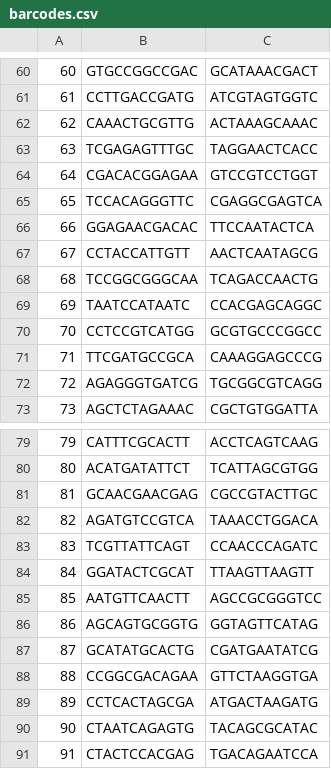
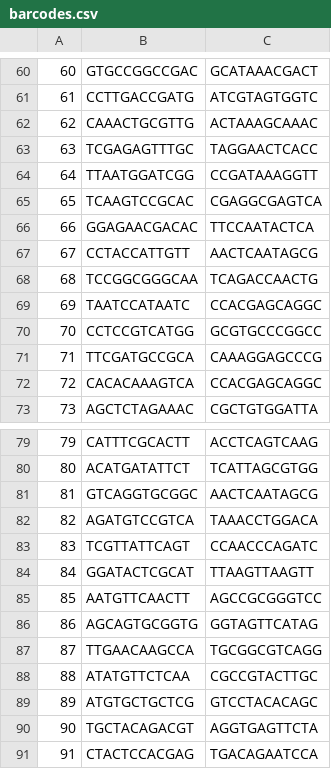
Before and after one commit to embunnik/nanopore-demultiplex-amplicon-consensus, a CSV file: DO_NOT_REMOVE/barcodes.csv, drawn as a sheet; only a part is shown, gaps mark what is left out; the diff names each change by its address in the sheet, - before the commit and + after, or states it on an @@ line.

Commit message:
Update barcodes.csv

```diff
--- a/DO_NOT_REMOVE/barcodes.csv
+++ b/DO_NOT_REMOVE/barcodes.csv
-B64: CGACACGGAGAA
+B64: TTAATGGATCGG
-C64: GTCCGTCCTGGT
+C64: CCGATAAAGGTT
-B65: TCCACAGGGTTC
+B65: TCAAGTCCGCAC
-B72: AGAGGGTGATCG
+B72: CACACAAAGTCA
-C72: TGCGGCGTCAGG
+C72: CCACGAGCAGGC
-B81: GCAACGAACGAG
+B81: GTCAGGTGCGGC
-C81: CGCCGTACTTGC
+C81: AACTCAATAGCG
-B87: GCATATGCACTG
+B87: TTGAACAAGCCA
-C87: CGATGAATATCG
+C87: TGCGGCGTCAGG
-B88: CCGGCGACAGAA
+B88: ATATGTTCTCAA
-C88: GTTCTAAGGTGA
+C88: CGCCGTACTTGC
-B89: CCTCACTAGCGA
+B89: ATGTGCTGCTCG
-C89: ATGACTAAGATG
+C89: GTCCTACACAGC
-B90: CTAATCAGAGTG
+B90: TGCTACAGACGT
-C90: TACAGCGCATAC
+C90: AGGTGAGTTCTA
```
